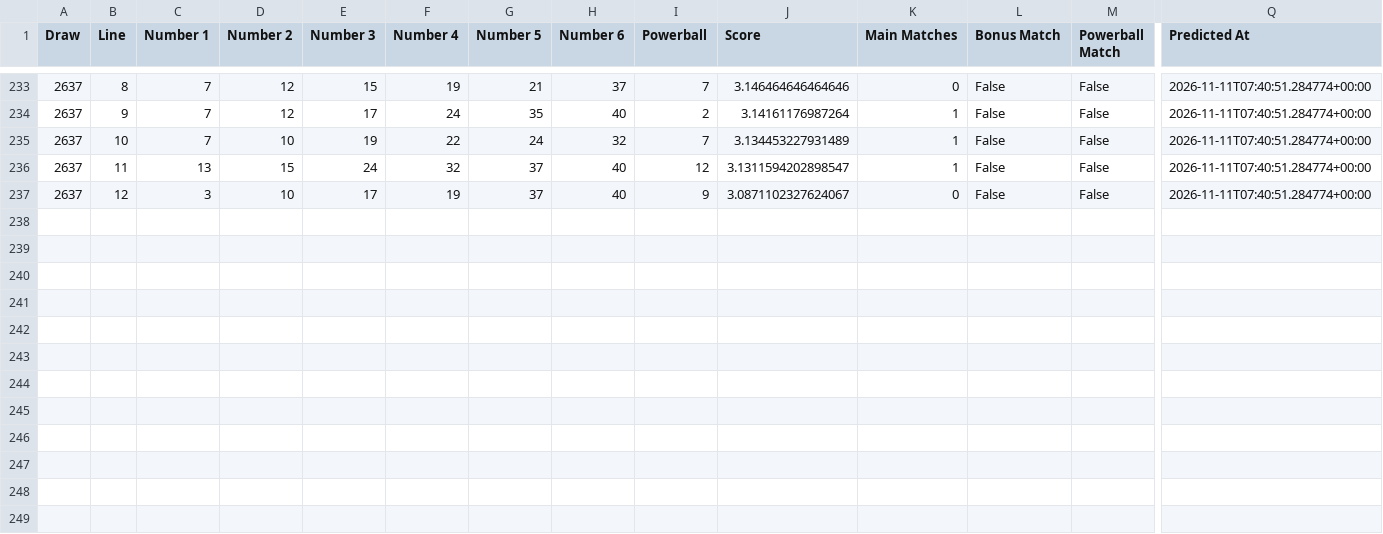
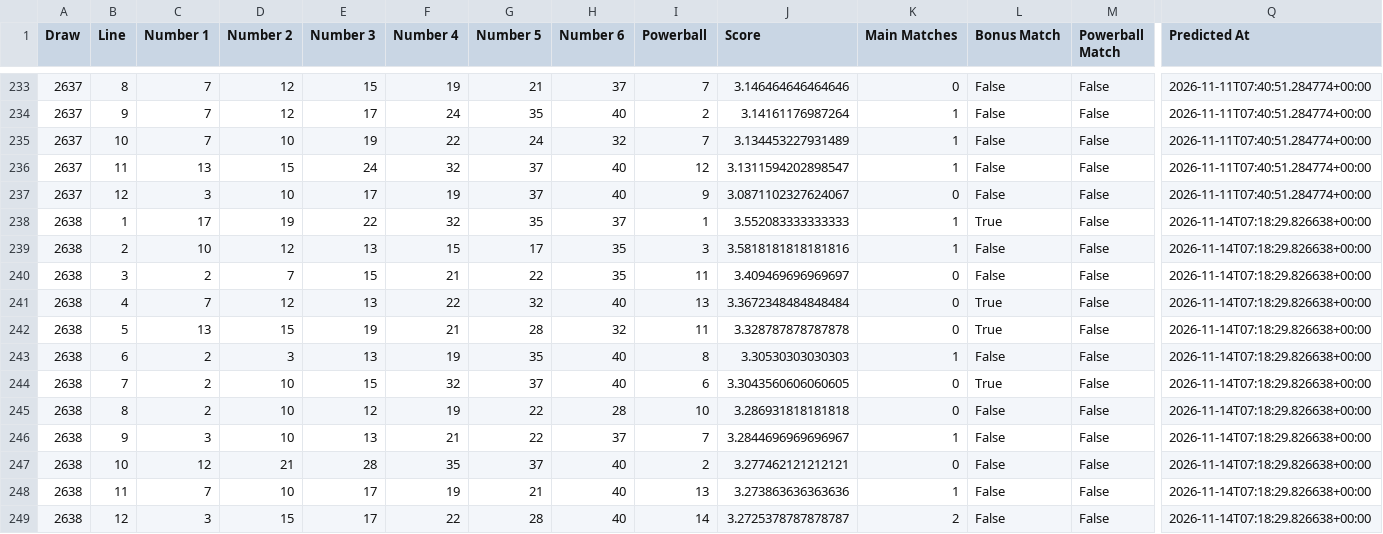
Before and after one commit to Ellywoooo/PowerballBot, a CSV file: predictions/history.csv, drawn as a sheet; only a part is shown, gaps mark what is left out; rows hold the shown columns only; the diff names each change by its address in the sheet, - before the commit and + after, or states it on an @@ line.

```diff
--- a/predictions/history.csv
+++ b/predictions/history.csv
+row 238: 2638 | 1 | 17 | 19 | 22 | 32 | 35 | 37 | 1 | 3.552083333333333 | 1 | True | False | 2026-11-14T07:18:29.826638+00:00
+row 239: 2638 | 2 | 10 | 12 | 13 | 15 | 17 | 35 | 3 | 3.5818181818181816 | 1 | False | False | 2026-11-14T07:18:29.826638+00:00
+row 240: 2638 | 3 | 2 | 7 | 15 | 21 | 22 | 35 | 11 | 3.409469696969697 | 0 | False | False | 2026-11-14T07:18:29.826638+00:00
+row 241: 2638 | 4 | 7 | 12 | 13 | 22 | 32 | 40 | 13 | 3.3672348484848484 | 0 | True | False | 2026-11-14T07:18:29.826638+00:00
+row 242: 2638 | 5 | 13 | 15 | 19 | 21 | 28 | 32 | 11 | 3.328787878787878 | 0 | True | False | 2026-11-14T07:18:29.826638+00:00
+row 243: 2638 | 6 | 2 | 3 | 13 | 19 | 35 | 40 | 8 | 3.30530303030303 | 1 | False | False | 2026-11-14T07:18:29.826638+00:00
+row 244: 2638 | 7 | 2 | 10 | 15 | 32 | 37 | 40 | 6 | 3.3043560606060605 | 0 | True | False | 2026-11-14T07:18:29.826638+00:00
+row 245: 2638 | 8 | 2 | 10 | 12 | 19 | 22 | 28 | 10 | 3.286931818181818 | 0 | False | False | 2026-11-14T07:18:29.826638+00:00
+row 246: 2638 | 9 | 3 | 10 | 13 | 21 | 22 | 37 | 7 | 3.2844696969696967 | 1 | False | False | 2026-11-14T07:18:29.826638+00:00
+row 247: 2638 | 10 | 12 | 21 | 28 | 35 | 37 | 40 | 2 | 3.277462121212121 | 0 | False | False | 2026-11-14T07:18:29.826638+00:00
+row 248: 2638 | 11 | 7 | 10 | 17 | 19 | 21 | 40 | 13 | 3.273863636363636 | 1 | False | False | 2026-11-14T07:18:29.826638+00:00
+row 249: 2638 | 12 | 3 | 15 | 17 | 22 | 28 | 40 | 14 | 3.2725378787878787 | 2 | False | False | 2026-11-14T07:18:29.826638+00:00
```
Also changed, not shown: data/draws_clean.csv, predictions/latest.csv.
